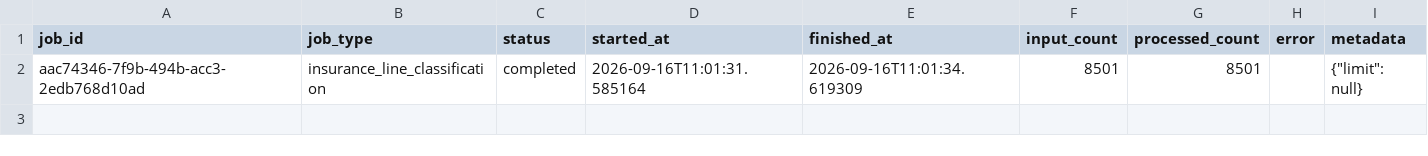
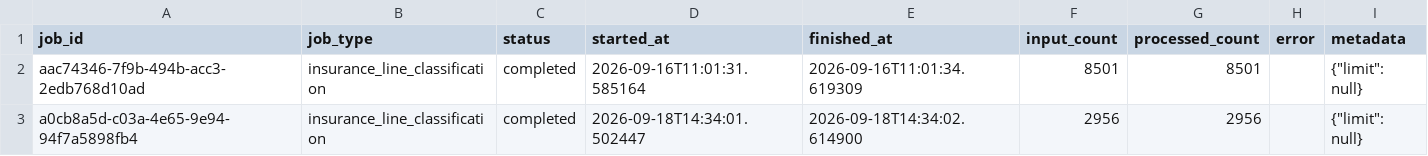
Before and after one commit to huongnguyen-lab/insurance-listening-dashboard, a CSV file: data_snapshot/job_runs.csv, drawn as a sheet.

Commit message:
Refresh dashboard snapshot through Sep 17

```diff
--- a/data_snapshot/job_runs.csv
+++ b/data_snapshot/job_runs.csv
@@ -2 +2,2 @@ job_id,job_type,status,started_at,finished_at,input_count,processed_count,error,
 aac74346-7f9b-494b-acc3-2edb768d10ad,insurance_line_classification,completed,2026-09-16T11:01:31.585164,2026-09-16T11:01:34.619309,8501,8501,,"{""limit"": null}"
+a0cb8a5d-c03a-4e65-9e94-94f7a5898fb4,insurance_line_classification,completed,2026-09-18T14:34:01.502447,2026-09-18T14:34:02.614900,2956,2956,,"{""limit"": null}"
```
Also changed, not shown: 9 other files.
